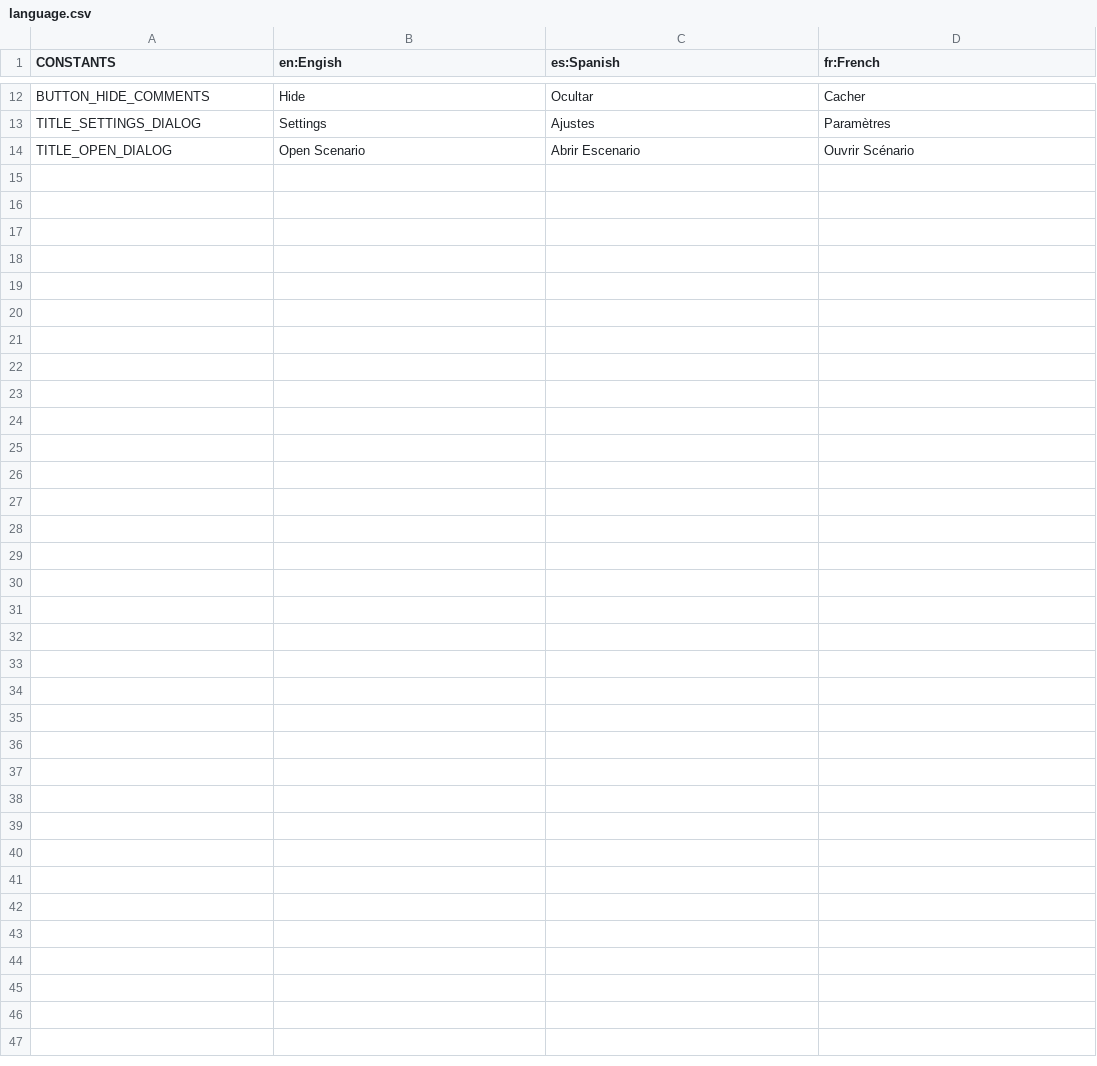
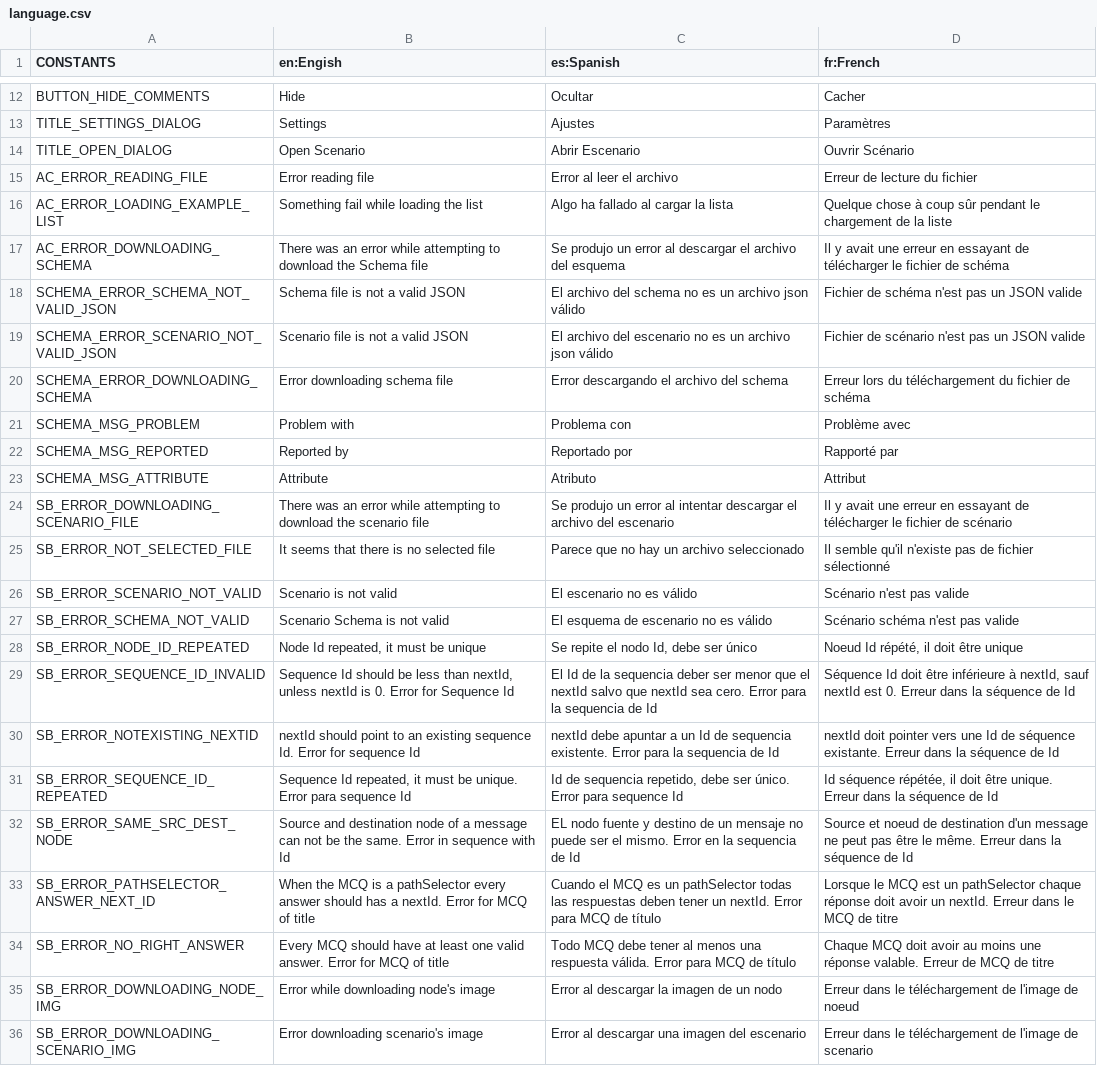
Before and after one commit to gcocce/valpopp, a CSV file: Valpopp/WebContent/strings/language.csv, drawn as a sheet; only a part is shown, gaps mark what is left out; the diff names each change by its address in the sheet, - before the commit and + after, or states it on an @@ line.

Commit message:
Codification bug fixed. Translation of application messages: half of the application.

```diff
--- a/Valpopp/WebContent/strings/language.csv
+++ b/Valpopp/WebContent/strings/language.csv
+row 15: AC_ERROR_READING_FILE | Error reading file | Error al leer el archivo | Erreur de lecture du fichier
+row 16: AC_ERROR_LOADING_EXAMPLE_LIST | Something fail while loading the list | Algo ha fallado al cargar la lista | Quelque chose à coup sûr pendant le chargement de la liste
+row 17: AC_ERROR_DOWNLOADING_SCHEMA | There was an error while attempting to download the Schema file | Se produjo un error al descargar el archivo del esquema | Il y avait une erreur en essayant de télécharger le fichier de schéma
+row 18: SCHEMA_ERROR_SCHEMA_NOT_VALID_JSON | Schema file is not a valid JSON | El archivo del schema no es un archivo json válido | Fichier de schéma n'est pas un JSON valide
+row 19: SCHEMA_ERROR_SCENARIO_NOT_VALID_JSON | Scenario file is not a valid JSON | El archivo del escenario no es un archivo json válido | Fichier de scénario n'est pas un JSON valide
+row 20: SCHEMA_ERROR_DOWNLOADING_SCHEMA | Error downloading schema file | Error descargando el archivo del schema | Erreur lors du téléchargement du fichier de schéma
+row 21: SCHEMA_MSG_PROBLEM | Problem with | Problema con | Problème avec
+row 22: SCHEMA_MSG_REPORTED | Reported by | Reportado por | Rapporté par
+row 23: SCHEMA_MSG_ATTRIBUTE | Attribute | Atributo | Attribut
+row 24: SB_ERROR_DOWNLOADING_SCENARIO_FILE | There was an error while attempting to download the scenario file | Se produjo un error al intentar descargar el archivo del escenario | Il y avait une erreur en essayant de télécharger le fichier de scénario
+row 25: SB_ERROR_NOT_SELECTED_FILE | It seems that there is no selected file | Parece que no hay un archivo seleccionado | Il semble qu'il n'existe pas de fichier sélectionné
+row 26: SB_ERROR_SCENARIO_NOT_VALID | Scenario is not valid | El escenario no es válido | Scénario n'est pas valide
+row 27: SB_ERROR_SCHEMA_NOT_VALID | Scenario Schema is not valid | El esquema de escenario no es válido | Scénario schéma n'est pas valide
+row 28: SB_ERROR_NODE_ID_REPEATED | Node Id repeated, it must be unique | Se repite el nodo Id, debe ser único | Noeud Id répété, il doit être unique
+row 29: SB_ERROR_SEQUENCE_ID_INVALID | Sequence Id should be less than nextId, unless nextId is 0. Error for Sequence Id | El Id de la sequencia deber ser menor que el nextId salvo que nextId sea cero. Error para la sequencia de Id | Séquence Id doit être inférieure à nextId, sauf nextId est 0. Erreur dans la séquence de Id
+row 30: SB_ERROR_NOTEXISTING_NEXTID | nextId should point to an existing sequence Id. Error for sequence Id | nextId debe apuntar a un Id de sequencia existente. Error para la sequencia de Id | nextId doit pointer vers une Id de séquence existante. Erreur dans la séquence de Id
+row 31: SB_ERROR_SEQUENCE_ID_REPEATED | Sequence Id repeated, it must be unique. Error para sequence Id | Id de sequencia repetido, debe ser único. Error para sequence Id | Id séquence répétée, il doit être unique. Erreur dans la séquence de Id
+row 32: SB_ERROR_SAME_SRC_DEST_NODE | Source and destination node of a message can not be the same. Error in sequence with Id | EL nodo fuente y destino de un mensaje no puede ser el mismo. Error en la sequencia de Id | Source et noeud de destination d'un message ne peut pas être le même. Erreur dans la séquence de Id
+row 33: SB_ERROR_PATHSELECTOR_ANSWER_NEXT_ID | When the MCQ is a pathSelector every answer should has a nextId. Error for MCQ of title | Cuando el MCQ es un pathSelector todas las respuestas deben tener un nextId. Error para MCQ de título | Lorsque le MCQ est un pathSelector chaque réponse doit avoir un nextId. Erreur dans le MCQ de titre
+row 34: SB_ERROR_NO_RIGHT_ANSWER | Every MCQ should have at least one valid answer. Error for MCQ of title | Todo MCQ debe tener al menos una respuesta válida. Error para MCQ de título | Chaque MCQ doit avoir au moins une réponse valable. Erreur de MCQ de titre
+row 35: SB_ERROR_DOWNLOADING_NODE_IMG | Error while downloading node's image | Error al descargar la imagen de un nodo | Erreur dans le téléchargement de l'image de noeud
+row 36: SB_ERROR_DOWNLOADING_SCENARIO_IMG | Error downloading scenario's image | Error al descargar una imagen del escenario | Erreur dans le téléchargement de l'image de scenario
```
Also changed, not shown: 12 other files.
